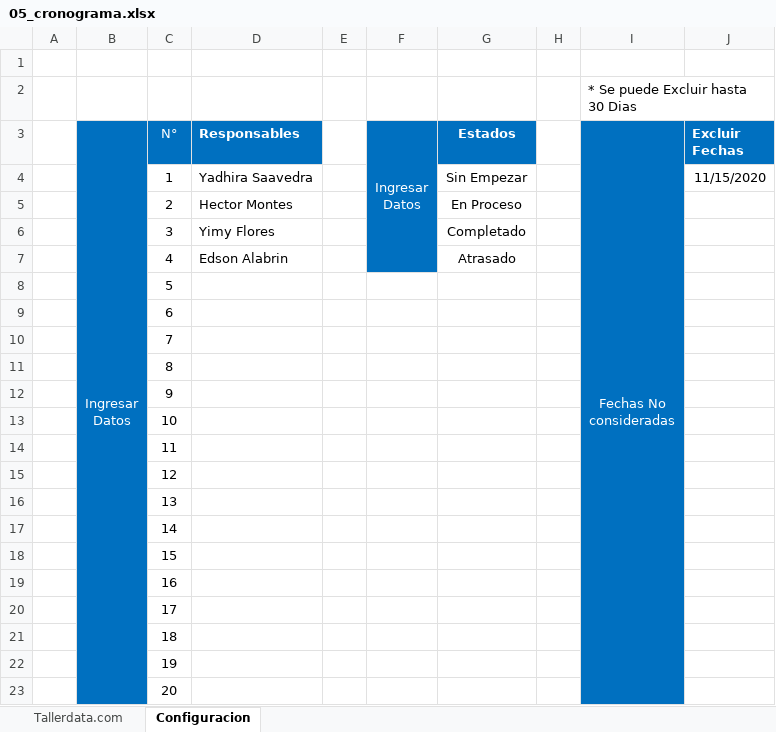
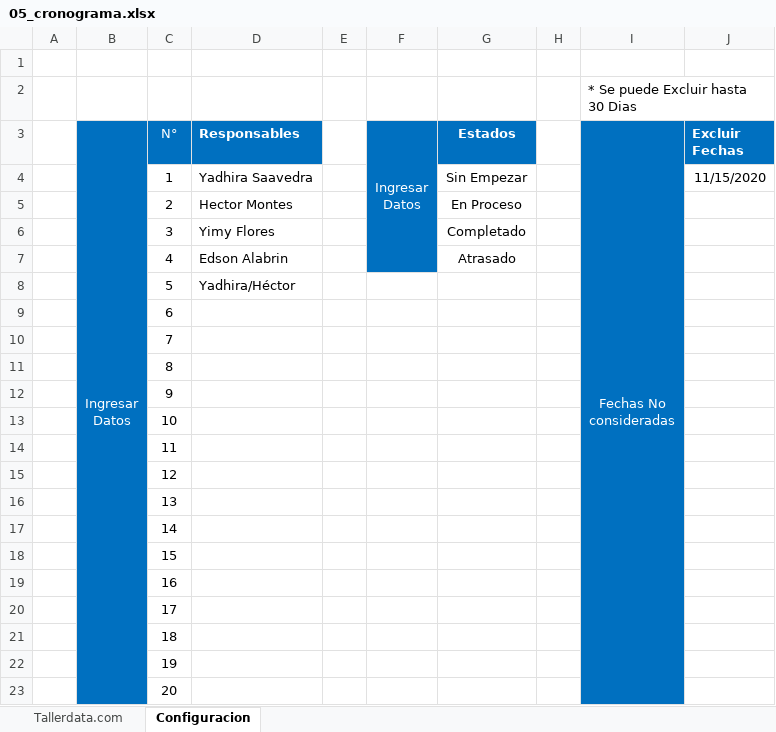
Before and after one commit to yimy322/gym-management-system, an Excel workbook: docs/05_cronograma.xlsx, sheet Configuracion, drawn as a sheet; values as stored, in another font and other column widths than the file's, no borders; 1 other sheet too large or unreadable and not compared; the diff names each change by its address in the sheet, - before the commit and + after, or states it on an @@ line.

```diff
--- a/docs/05_cronograma.xlsx (sheet Configuracion)
+++ b/docs/05_cronograma.xlsx (sheet Configuracion)
-D8 (Responsables): (empty)
+D8 (Responsables): Yadhira/Héctor
```
Also changed, not shown: charts or pictures, 7 other files.
